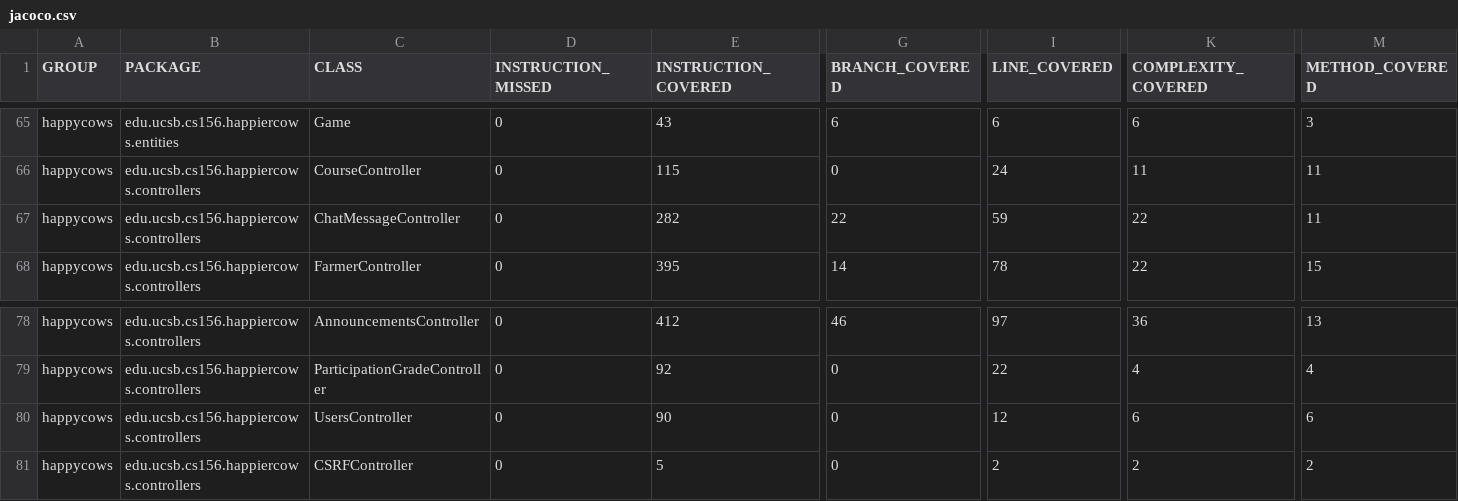
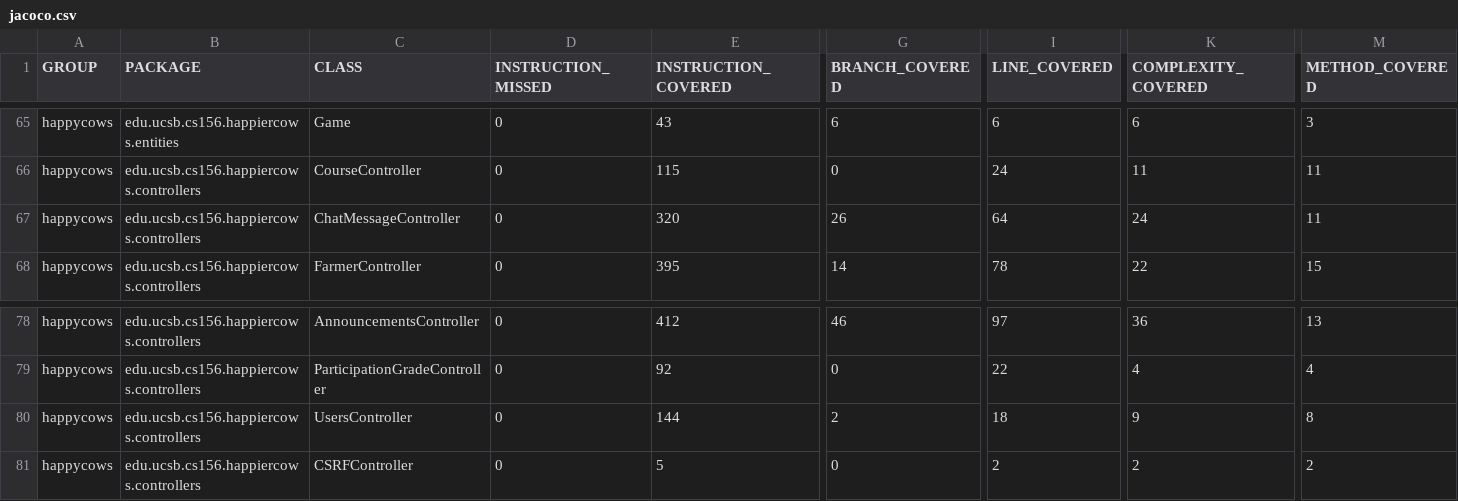
Before and after one commit to ucsb-cs156-f26/proj-happycows-f26-13, a CSV file: jacoco/jacoco.csv, drawn as a sheet; only a part is shown, gaps mark what is left out; the diff names each change by its address in the sheet, - before the commit and + after, or states it on an @@ line.

```diff
--- a/jacoco/jacoco.csv
+++ b/jacoco/jacoco.csv
-E67 (INSTRUCTION_COVERED): 282
+E67 (INSTRUCTION_COVERED): 320
-G67 (BRANCH_COVERED): 22
+G67 (BRANCH_COVERED): 26
-I67 (LINE_COVERED): 59
+I67 (LINE_COVERED): 64
-K67 (COMPLEXITY_COVERED): 22
+K67 (COMPLEXITY_COVERED): 24
-E80 (INSTRUCTION_COVERED): 90
+E80 (INSTRUCTION_COVERED): 144
-G80 (BRANCH_COVERED): 0
+G80 (BRANCH_COVERED): 2
-I80 (LINE_COVERED): 12
+I80 (LINE_COVERED): 18
-K80 (COMPLEXITY_COVERED): 6
+K80 (COMPLEXITY_COVERED): 9
-M80 (METHOD_COVERED): 6
+M80 (METHOD_COVERED): 8
```
Also changed, not shown: 11 other files.
